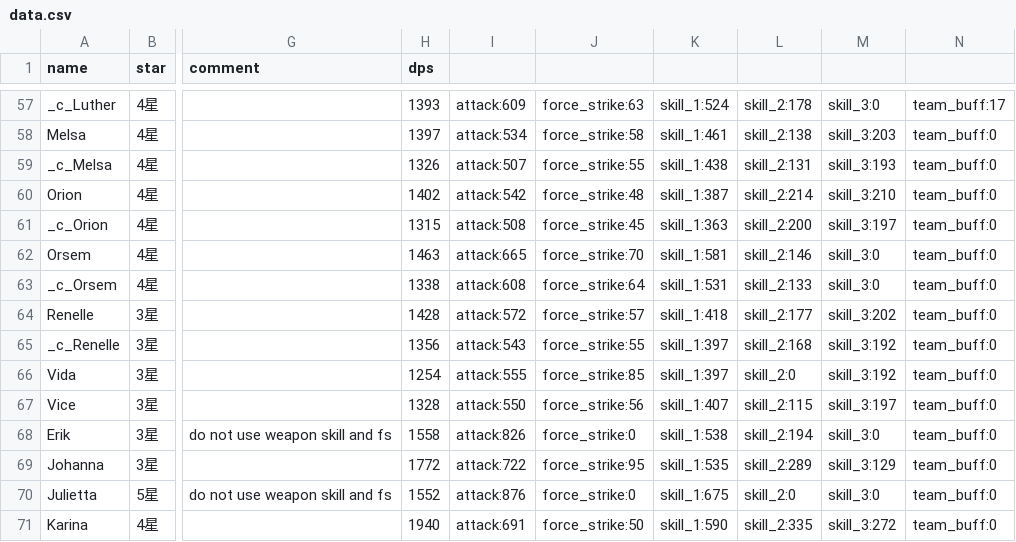
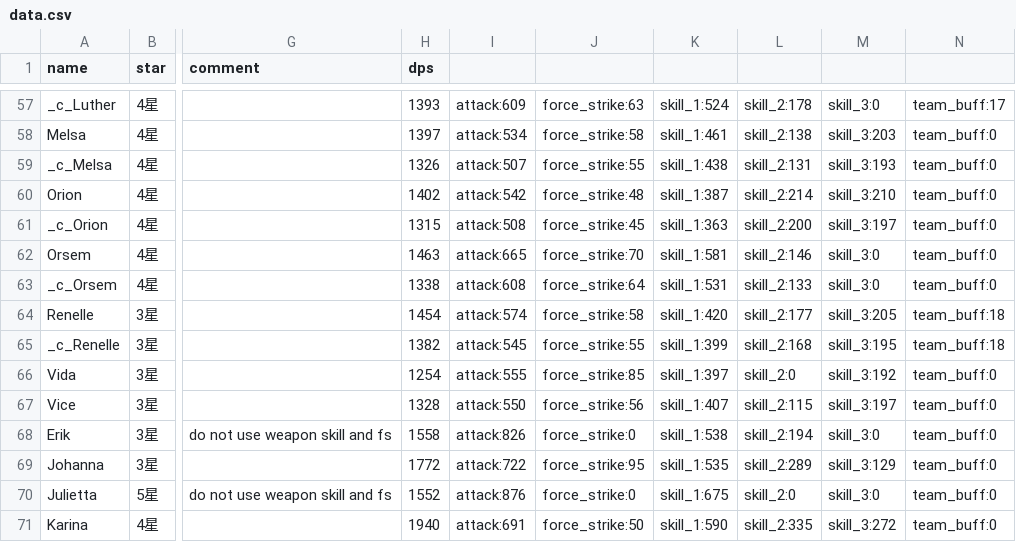
Before and after one commit to b1ueb1ues/b1ueb1ues.github.io, a CSV file: 60/data.csv, drawn as a sheet; only a part is shown, gaps mark what is left out; the diff names each change by its address in the sheet, - before the commit and + after, or states it on an @@ line.

```diff
--- a/60/data.csv
+++ b/60/data.csv
-H64 (dps): 1428
+H64 (dps): 1454
-I64: attack:572
+I64: attack:574
-J64: force_strike:57
+J64: force_strike:58
-K64: skill_1:418
+K64: skill_1:420
-M64: skill_3:202
+M64: skill_3:205
-N64:N65: team_buff:0
+N64:N65: team_buff:18
-H65 (dps): 1356
+H65 (dps): 1382
-I65: attack:543
+I65: attack:545
-K65: skill_1:397
+K65: skill_1:399
-M65: skill_3:192
+M65: skill_3:195
```
Also changed, not shown: 90/data.csv, data.csv.
